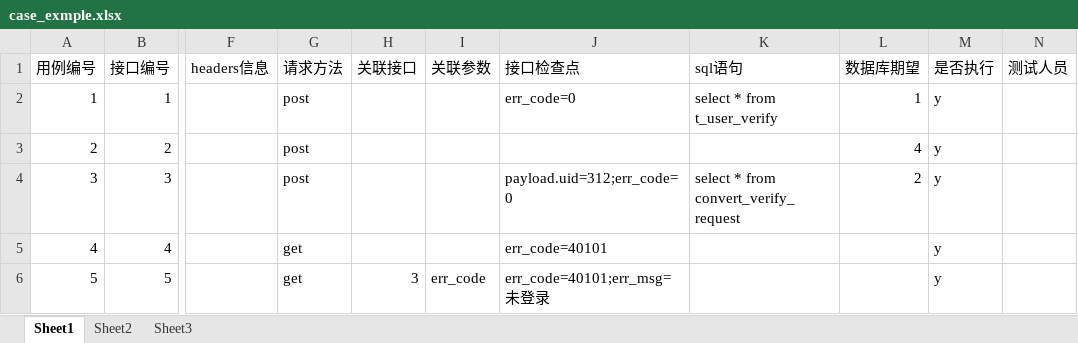
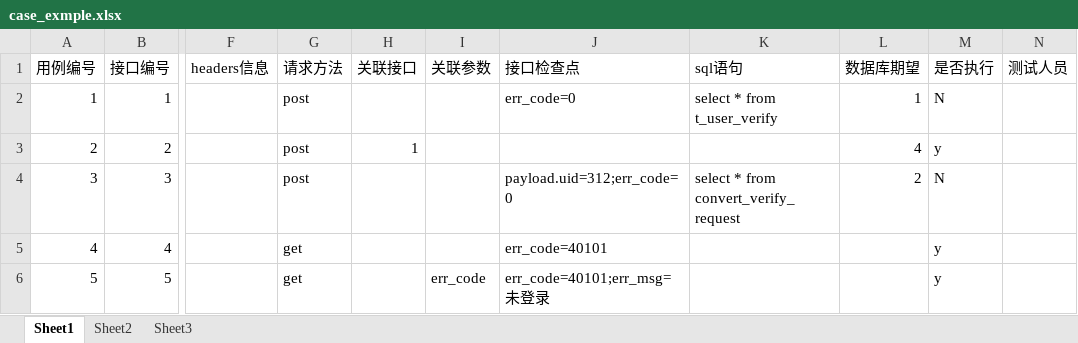
Before and after one commit to ntghoney/auto, an Excel workbook: cases/case_exmple.xlsx, sheet Sheet1, drawn as a sheet; only a part is shown, gaps mark what is left out; values as stored, in another font and other column widths than the file's, no borders; the diff names each change by its address in the sheet, - before the commit and + after, or states it on an @@ line.

```diff
--- a/cases/case_exmple.xlsx (sheet Sheet1)
+++ b/cases/case_exmple.xlsx (sheet Sheet1)
-M2 (是否执行): y
+M2 (是否执行): N
-H3 (关联接口): (empty)
+H3 (关联接口): 1
-M4 (是否执行): y
+M4 (是否执行): N
-H6 (关联接口): 3
+H6 (关联接口): (empty)
```
Also changed, not shown: 14 other files.
